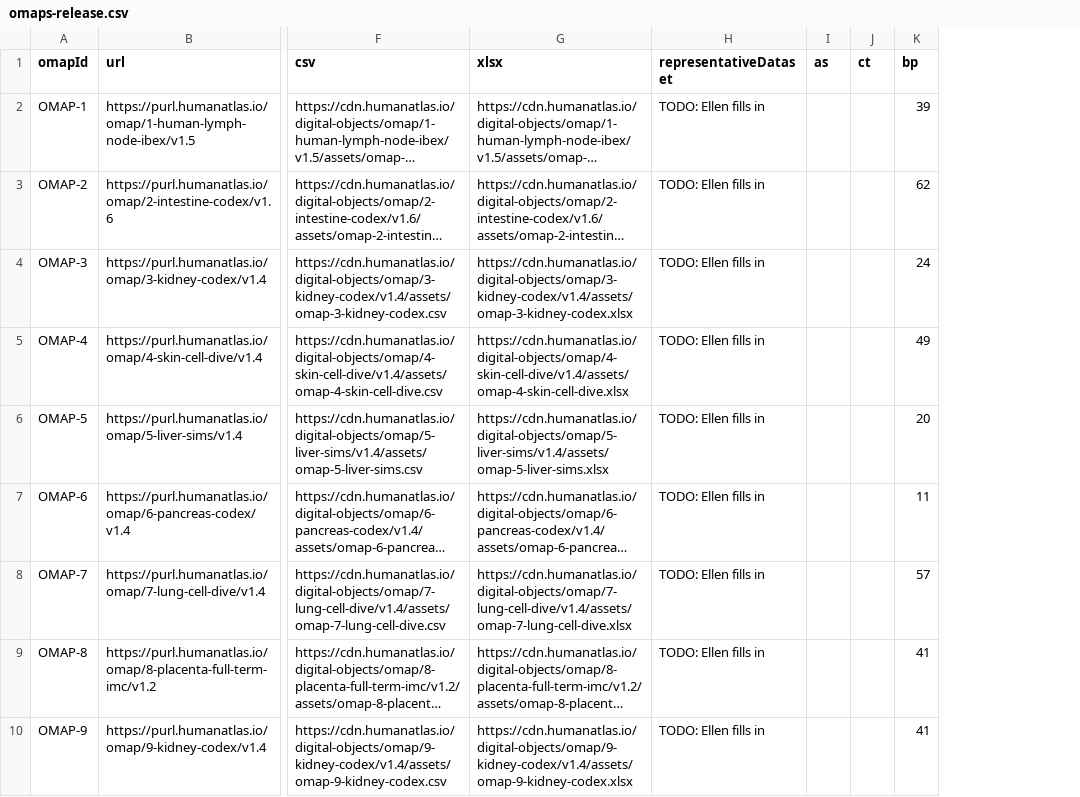
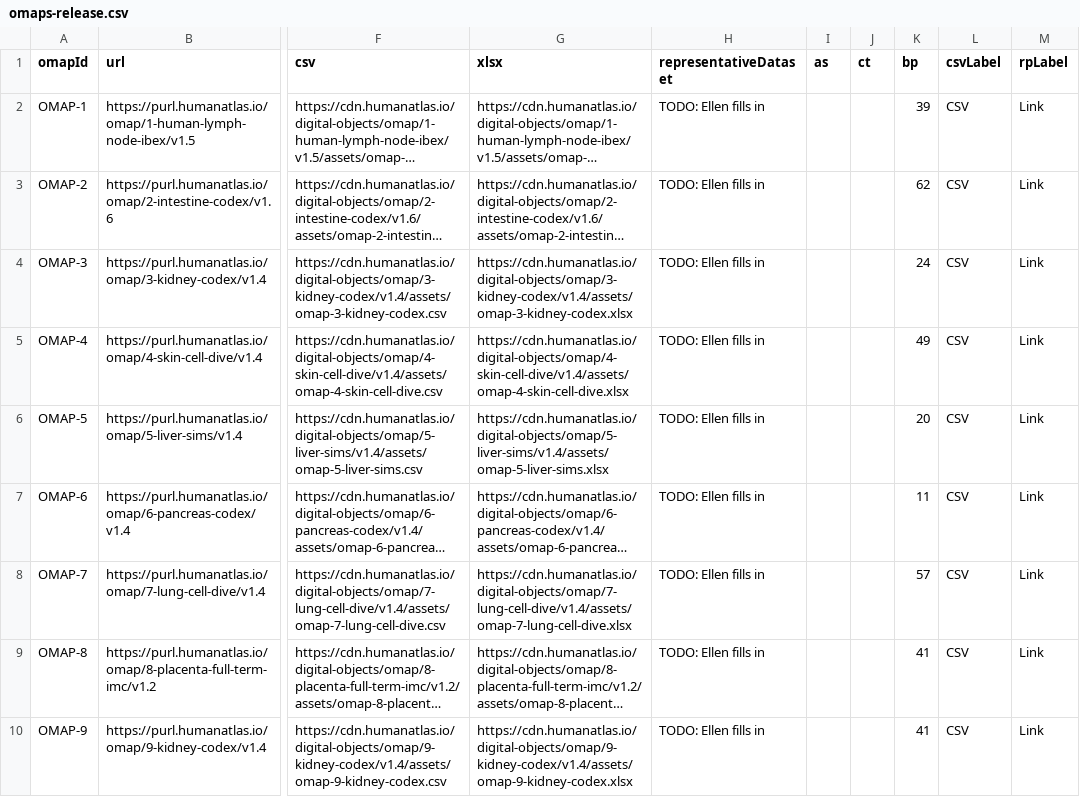
Before and after one commit to x-atlas-consortia/hra-dashboard-data, a CSV file: data/humanatlas.io/omaps-release.csv, drawn as a sheet; only a part is shown, gaps mark what is left out; long unchanged cells end in …; the diff names each change by its address in the sheet, - before the commit and + after, or states it on an @@ line.

Commit message:
Update OMAP page data for HRA Portal

```diff
--- a/data/humanatlas.io/omaps-release.csv
+++ b/data/humanatlas.io/omaps-release.csv
+column L (csvLabel), rows 2-10: all CSV
+column M (rpLabel), rows 2-10: all Link
```
Also changed, not shown: 1 other file.
